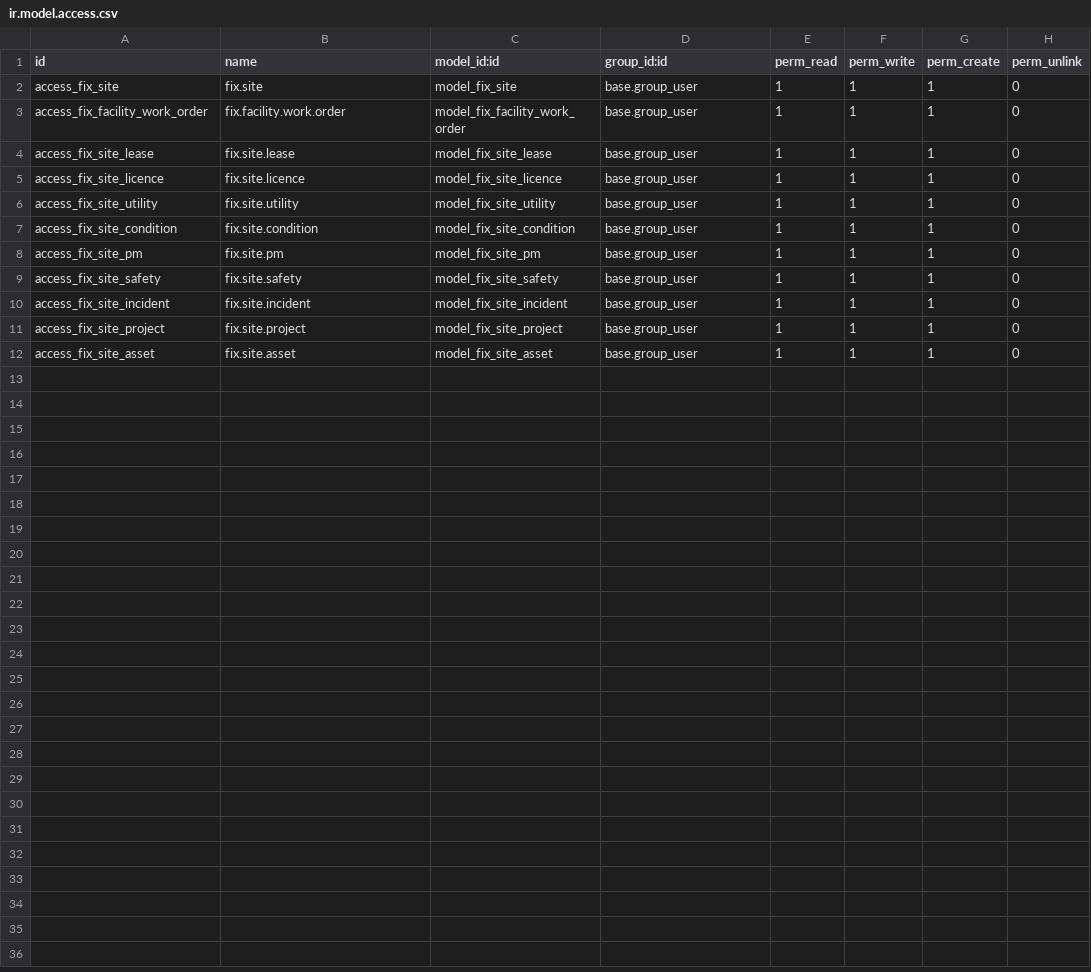
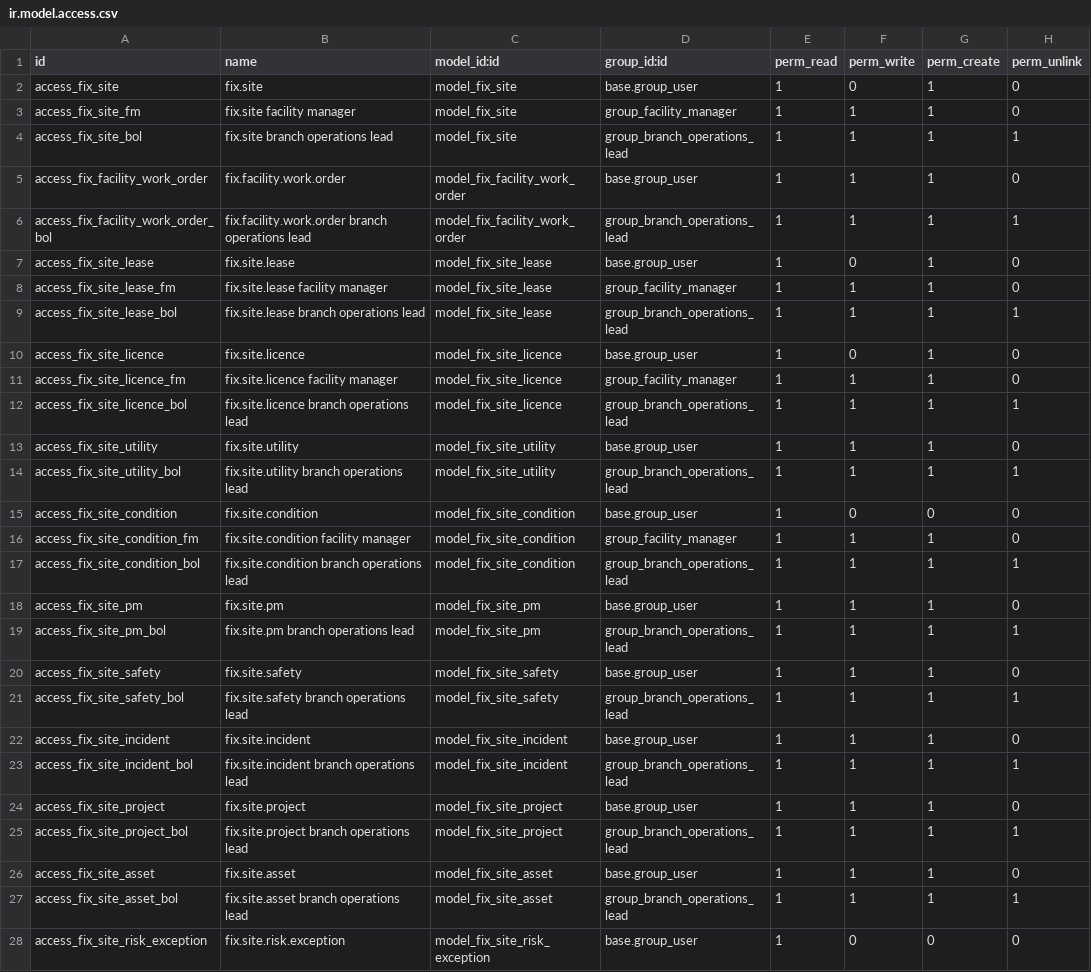
Before and after one commit to maz279/1000fix_new_erp_system, a CSV file: 1000_fix_codebase/addons/domain/f_asset_facilities/cd_facility/security/ir.model.access.csv, drawn as a sheet; only a part is shown; the diff covers the shown part only.

```diff
--- a/1000_fix_codebase/addons/domain/f_asset_facilities/cd_facility/security/ir.model.access.csv
+++ b/1000_fix_codebase/addons/domain/f_asset_facilities/cd_facility/security/ir.model.access.csv
@@ -1,12 +1,28 @@
 id,name,model_id:id,group_id:id,perm_read,perm_write,perm_create,perm_unlink
-access_fix_site,fix.site,model_fix_site,base.group_user,1,1,1,0
+access_fix_site,fix.site,model_fix_site,base.group_user,1,0,1,0
+access_fix_site_fm,fix.site facility manager,model_fix_site,group_facility_manager,1,1,1,0
+access_fix_site_bol,fix.site branch operations lead,model_fix_site,group_branch_operations_lead,1,1,1,1
 access_fix_facility_work_order,fix.facility.work.order,model_fix_facility_work_order,base.group_user,1,1,1,0
-access_fix_site_lease,fix.site.lease,model_fix_site_lease,base.group_user,1,1,1,0
-access_fix_site_licence,fix.site.licence,model_fix_site_licence,base.group_user,1,1,1,0
+access_fix_facility_work_order_bol,fix.facility.work.order branch operations lead,model_fix_facility_work_order,group_branch_operations_lead,1,1,1,1
+access_fix_site_lease,fix.site.lease,model_fix_site_lease,base.group_user,1,0,1,0
+access_fix_site_lease_fm,fix.site.lease facility manager,model_fix_site_lease,group_facility_manager,1,1,1,0
+access_fix_site_lease_bol,fix.site.lease branch operations lead,model_fix_site_lease,group_branch_operations_lead,1,1,1,1
+access_fix_site_licence,fix.site.licence,model_fix_site_licence,base.group_user,1,0,1,0
+access_fix_site_licence_fm,fix.site.licence facility manager,model_fix_site_licence,group_facility_manager,1,1,1,0
+access_fix_site_licence_bol,fix.site.licence branch operations lead,model_fix_site_licence,group_branch_operations_lead,1,1,1,1
 access_fix_site_utility,fix.site.utility,model_fix_site_utility,base.group_user,1,1,1,0
-access_fix_site_condition,fix.site.condition,model_fix_site_condition,base.group_user,1,1,1,0
+access_fix_site_utility_bol,fix.site.utility branch operations lead,model_fix_site_utility,group_branch_operations_lead,1,1,1,1
+access_fix_site_condition,fix.site.condition,model_fix_site_condition,base.group_user,1,0,0,0
+access_fix_site_condition_fm,fix.site.condition facility manager,model_fix_site_condition,group_facility_manager,1,1,1,0
+access_fix_site_condition_bol,fix.site.condition branch operations lead,model_fix_site_condition,group_branch_operations_lead,1,1,1,1
 access_fix_site_pm,fix.site.pm,model_fix_site_pm,base.group_user,1,1,1,0
+access_fix_site_pm_bol,fix.site.pm branch operations lead,model_fix_site_pm,group_branch_operations_lead,1,1,1,1
 access_fix_site_safety,fix.site.safety,model_fix_site_safety,base.group_user,1,1,1,0
+access_fix_site_safety_bol,fix.site.safety branch operations lead,model_fix_site_safety,group_branch_operations_lead,1,1,1,1
 access_fix_site_incident,fix.site.incident,model_fix_site_incident,base.group_user,1,1,1,0
+access_fix_site_incident_bol,fix.site.incident branch operations lead,model_fix_site_incident,group_branch_operations_lead,1,1,1,1
 access_fix_site_project,fix.site.project,model_fix_site_project,base.group_user,1,1,1,0
+access_fix_site_project_bol,fix.site.project branch operations lead,model_fix_site_project,group_branch_operations_lead,1,1,1,1
 access_fix_site_asset,fix.site.asset,model_fix_site_asset,base.group_user,1,1,1,0
+access_fix_site_asset_bol,fix.site.asset branch operations lead,model_fix_site_asset,group_branch_operations_lead,1,1,1,1
+access_fix_site_risk_exception,fix.site.risk.exception,model_fix_site_risk_exception,base.group_user,1,0,0,0
```
Also changed, not shown: 3 added rows elsewhere in this file, 21 other files.
